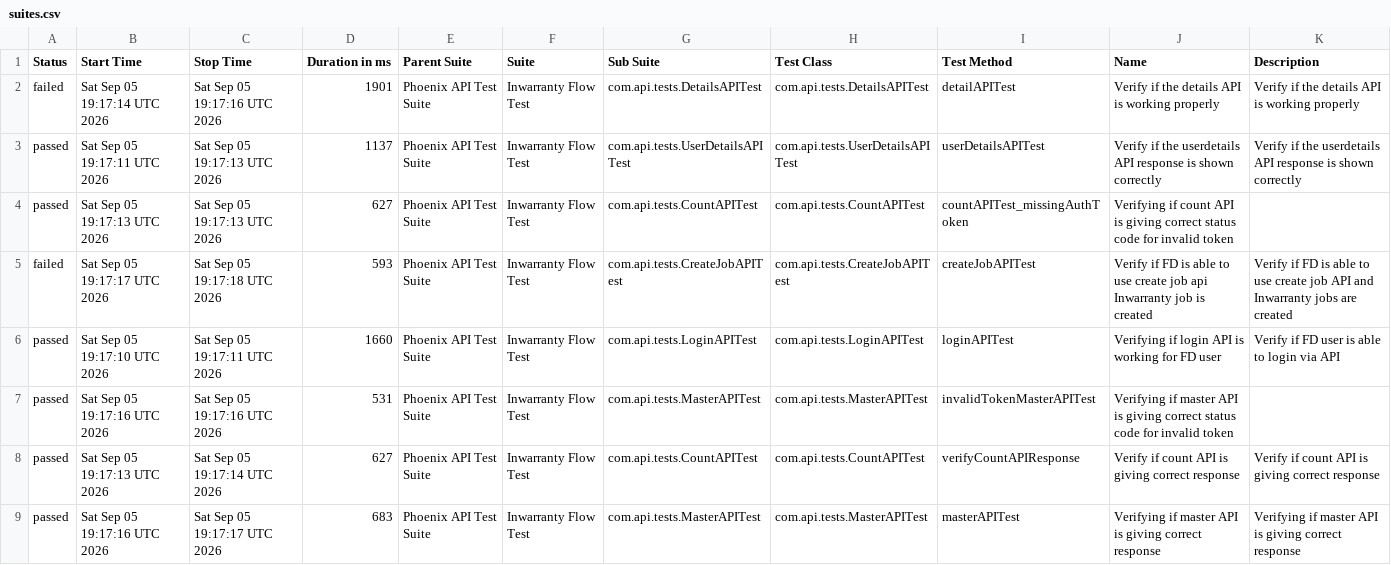
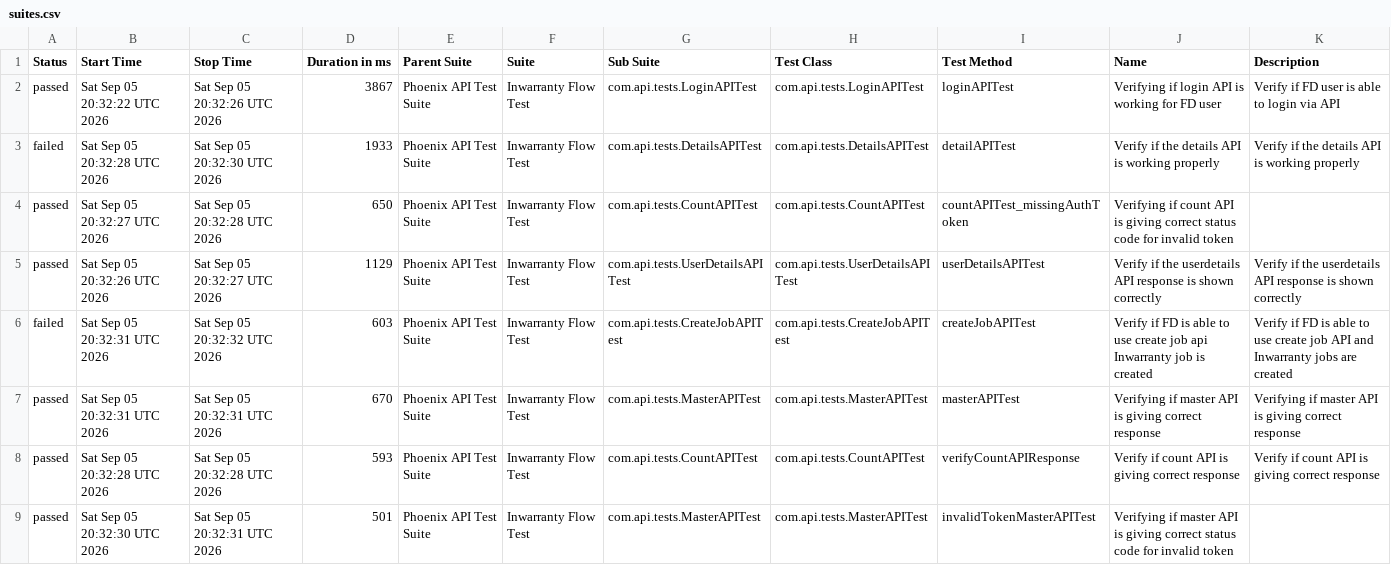
Before and after one commit to Zulminan/PhoenixTestAutomationFramework, a CSV file: data/suites.csv, drawn as a sheet.

```diff
--- a/data/suites.csv
+++ b/data/suites.csv
@@ -1,9 +1,9 @@
 "Status","Start Time","Stop Time","Duration in ms","Parent Suite","Suite","Sub Suite","Test Class","Test Method","Name","Description"
-"failed","Sat Sep 05 19:17:14 UTC 2026","Sat Sep 05 19:17:16 UTC 2026","1901","Phoenix API Test Suite","Inwarranty Flow Test","com.api.tests.DetailsAPITest","com.api.tests.DetailsAPITest","detailAPITest","Verify if the details API is working properly","Verify if the details API is working properly"
-"passed","Sat Sep 05 19:17:11 UTC 2026","Sat Sep 05 19:17:13 UTC 2026","1137","Phoenix API Test Suite","Inwarranty Flow Test","com.api.tests.UserDetailsAPITest","com.api.tests.UserDetailsAPITest","userDetailsAPITest","Verify if the userdetails API response is shown correctly","Verify if the userdetails API response is shown correctly"
-"passed","Sat Sep 05 19:17:13 UTC 2026","Sat Sep 05 19:17:13 UTC 2026","627","Phoenix API Test Suite","Inwarranty Flow Test","com.api.tests.CountAPITest","com.api.tests.CountAPITest","countAPITest_missingAuthToken","Verifying if count API is giving correct status code for invalid token",""
-"failed","Sat Sep 05 19:17:17 UTC 2026","Sat Sep 05 19:17:18 UTC 2026","593","Phoenix API Test Suite","Inwarranty Flow Test","com.api.tests.CreateJobAPITest","com.api.tests.CreateJobAPITest","createJobAPITest","Verify if FD is able to use create job api Inwarranty job is created","Verify if FD is able to use create job API and Inwarranty jobs are created"
-"passed","Sat Sep 05 19:17:10 UTC 2026","Sat Sep 05 19:17:11 UTC 2026","1660","Phoenix API Test Suite","Inwarranty Flow Test","com.api.tests.LoginAPITest","com.api.tests.LoginAPITest","loginAPITest","Verifying if login API is working for FD user","Verify if FD user is able to login via API"
-"passed","Sat Sep 05 19:17:16 UTC 2026","Sat Sep 05 19:17:16 UTC 2026","531","Phoenix API Test Suite","Inwarranty Flow Test","com.api.tests.MasterAPITest","com.api.tests.MasterAPITest","invalidTokenMasterAPITest","Verifying if master API is giving correct status code for invalid token",""
-"passed","Sat Sep 05 19:17:13 UTC 2026","Sat Sep 05 19:17:14 UTC 2026","627","Phoenix API Test Suite","Inwarranty Flow Test","com.api.tests.CountAPITest","com.api.tests.CountAPITest","verifyCountAPIResponse","Verify if count API is giving correct response","Verify if count API is giving correct response"
-"passed","Sat Sep 05 19:17:16 UTC 2026","Sat Sep 05 19:17:17 UTC 2026","683","Phoenix API Test Suite","Inwarranty Flow Test","com.api.tests.MasterAPITest","com.api.tests.MasterAPITest","masterAPITest","Verifying if master API is giving correct response","Verifying if master API is giving correct response"
+"passed","Sat Sep 05 20:32:22 UTC 2026","Sat Sep 05 20:32:26 UTC 2026","3867","Phoenix API Test Suite","Inwarranty Flow Test","com.api.tests.LoginAPITest","com.api.tests.LoginAPITest","loginAPITest","Verifying if login API is working for FD user","Verify if FD user is able to login via API"
+"failed","Sat Sep 05 20:32:28 UTC 2026","Sat Sep 05 20:32:30 UTC 2026","1933","Phoenix API Test Suite","Inwarranty Flow Test","com.api.tests.DetailsAPITest","com.api.tests.DetailsAPITest","detailAPITest","Verify if the details API is working properly","Verify if the details API is working properly"
+"passed","Sat Sep 05 20:32:27 UTC 2026","Sat Sep 05 20:32:28 UTC 2026","650","Phoenix API Test Suite","Inwarranty Flow Test","com.api.tests.CountAPITest","com.api.tests.CountAPITest","countAPITest_missingAuthToken","Verifying if count API is giving correct status code for invalid token",""
+"passed","Sat Sep 05 20:32:26 UTC 2026","Sat Sep 05 20:32:27 UTC 2026","1129","Phoenix API Test Suite","Inwarranty Flow Test","com.api.tests.UserDetailsAPITest","com.api.tests.UserDetailsAPITest","userDetailsAPITest","Verify if the userdetails API response is shown correctly","Verify if the userdetails API response is shown correctly"
+"failed","Sat Sep 05 20:32:31 UTC 2026","Sat Sep 05 20:32:32 UTC 2026","603","Phoenix API Test Suite","Inwarranty Flow Test","com.api.tests.CreateJobAPITest","com.api.tests.CreateJobAPITest","createJobAPITest","Verify if FD is able to use create job api Inwarranty job is created","Verify if FD is able to use create job API and Inwarranty jobs are created"
+"passed","Sat Sep 05 20:32:31 UTC 2026","Sat Sep 05 20:32:31 UTC 2026","670","Phoenix API Test Suite","Inwarranty Flow Test","com.api.tests.MasterAPITest","com.api.tests.MasterAPITest","masterAPITest","Verifying if master API is giving correct response","Verifying if master API is giving correct response"
+"passed","Sat Sep 05 20:32:28 UTC 2026","Sat Sep 05 20:32:28 UTC 2026","593","Phoenix API Test Suite","Inwarranty Flow Test","com.api.tests.CountAPITest","com.api.tests.CountAPITest","verifyCountAPIResponse","Verify if count API is giving correct response","Verify if count API is giving correct response"
+"passed","Sat Sep 05 20:32:30 UTC 2026","Sat Sep 05 20:32:31 UTC 2026","501","Phoenix API Test Suite","Inwarranty Flow Test","com.api.tests.MasterAPITest","com.api.tests.MasterAPITest","invalidTokenMasterAPITest","Verifying if master API is giving correct status code for invalid token",""
```
Also changed, not shown: data/behaviors.csv, 55 other files.
